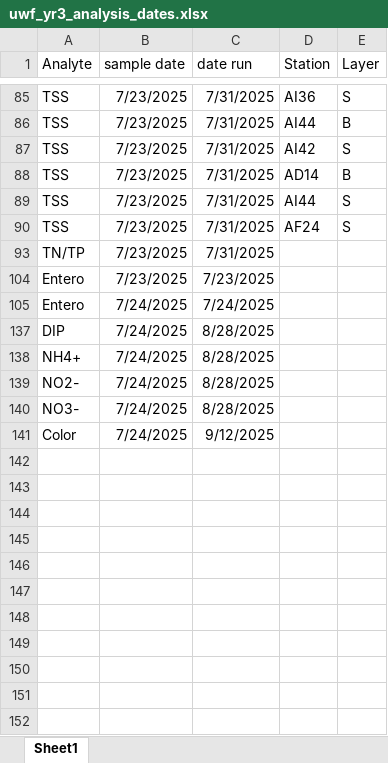
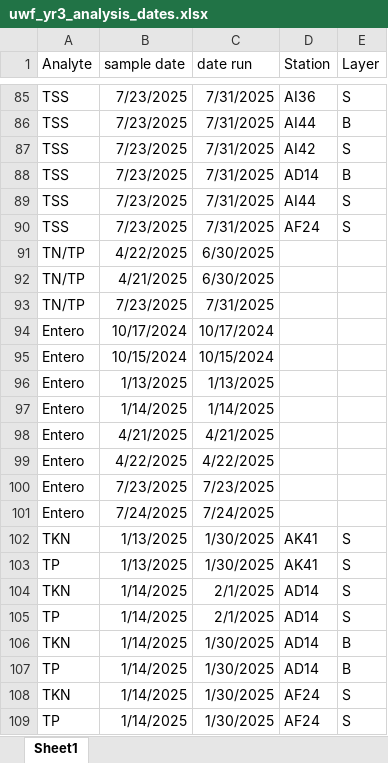
Before and after one commit to mfazio-hub/wqx-data-upload-tool, an Excel workbook: data/uwf_yr3_analysis_dates.xlsx, sheet Sheet1, drawn as a sheet; only a part is shown, gaps mark what is left out; the shorter side is filled out with more unchanged rows; values as stored, in another font and other column widths than the file's, no borders; the diff covers the shown part only; the diff names each change by its address in the sheet, - before the commit and + after, or states it on an @@ line.

```diff
--- a/data/uwf_yr3_analysis_dates.xlsx (sheet Sheet1)
+++ b/data/uwf_yr3_analysis_dates.xlsx (sheet Sheet1)
@@ row 91 unhidden: TN/TP | 4/22/2025 | 6/30/2025 @@
@@ row 92 unhidden: TN/TP | 4/21/2025 | 6/30/2025 @@
@@ row 94 unhidden: Entero | 10/17/2024 | 10/17/2024 @@
@@ row 95 unhidden: Entero | 10/15/2024 | 10/15/2024 @@
@@ row 96 unhidden: Entero | 1/13/2025 | 1/13/2025 @@
@@ row 97 unhidden: Entero | 1/14/2025 | 1/14/2025 @@
@@ row 98 unhidden: Entero | 4/21/2025 | 4/21/2025 @@
@@ row 99 unhidden: Entero | 4/22/2025 | 4/22/2025 @@
@@ row 102 unhidden: TKN | 1/13/2025 | 1/30/2025 | AK41 | S @@
@@ row 103 unhidden: TP | 1/13/2025 | 1/30/2025 | AK41 | S @@
@@ row 104 unhidden: TKN | 1/14/2025 | 2/1/2025 | AD14 | S @@
@@ row 105 unhidden: TP | 1/14/2025 | 2/1/2025 | AD14 | S @@
@@ row 106 unhidden: TKN | 1/14/2025 | 1/30/2025 | AD14 | B @@
@@ row 107 unhidden: TP | 1/14/2025 | 1/30/2025 | AD14 | B @@
@@ row 108 unhidden: TKN | 1/14/2025 | 1/30/2025 | AF24 | S @@
@@ row 109 unhidden: TP | 1/14/2025 | 1/30/2025 | AF24 | S @@
```
Also changed, not shown: 28 added rows and 93 hidden or unhidden rows elsewhere in this sheet, 2 other files.
